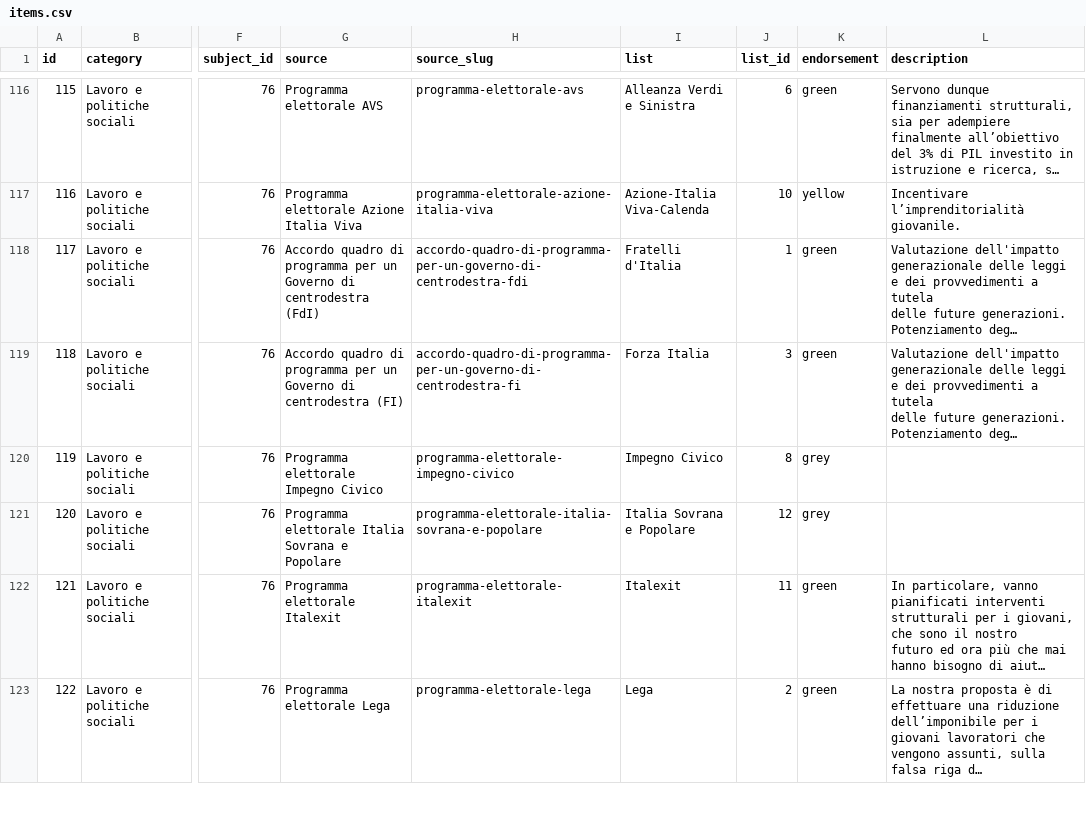
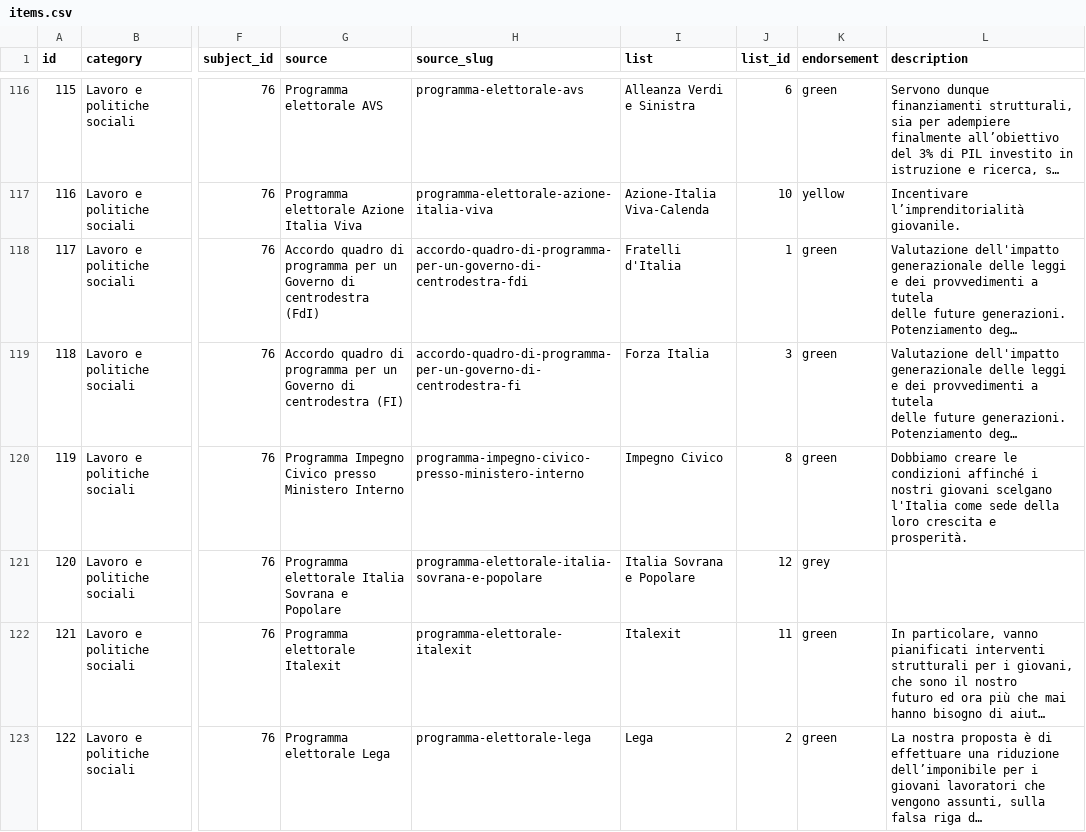
Before and after one commit to indecis-it/data, a CSV file: data/items.csv, drawn as a sheet; only a part is shown, gaps mark what is left out; long unchanged cells end in …; the diff covers the shown part only; the diff names each change by its address in the sheet, - before the commit and + after, or states it on an @@ line.

```diff
--- a/data/items.csv
+++ b/data/items.csv
-G120 (source): Programma elettorale Impegno Civico
+G120 (source): Programma Impegno Civico presso Ministero Interno
-H120 (source_slug): programma-elettorale-impegno-civico
+H120 (source_slug): programma-impegno-civico-presso-ministero-interno
-K120 (endorsement): grey
+K120 (endorsement): green
-L120 (description): (empty)
+L120 (description): Dobbiamo creare le condizioni affinché i nostri giovani scelgano l'Italia come sede della loro crescita e prosperità.
```
Also changed, not shown: 24 edited cells elsewhere in this file, data/sources.csv, 2 other files.
